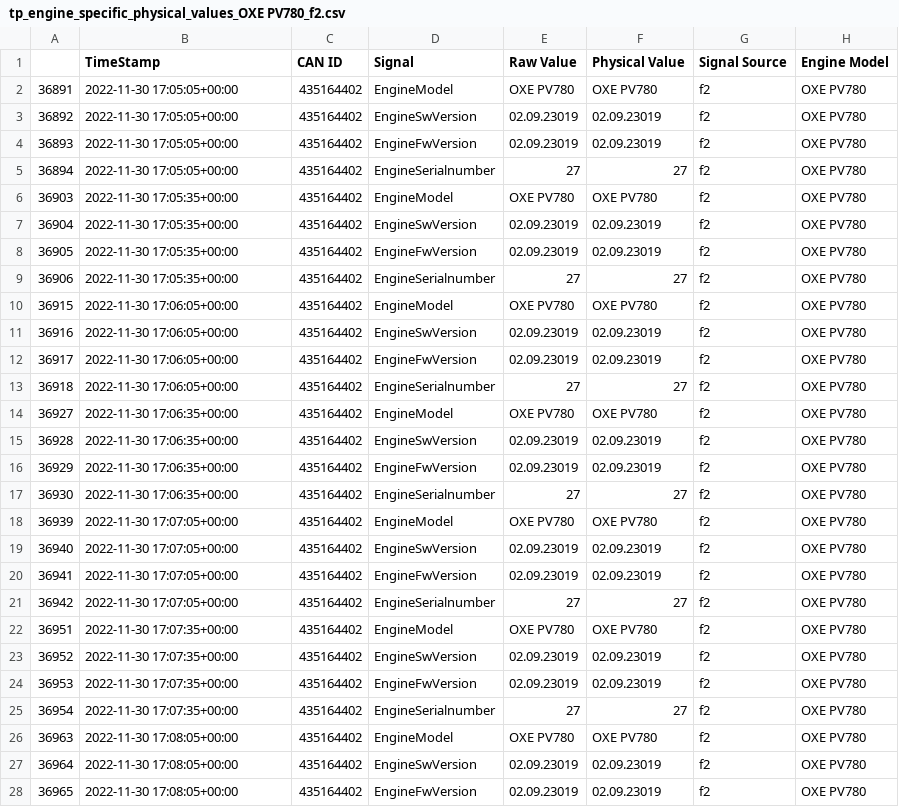
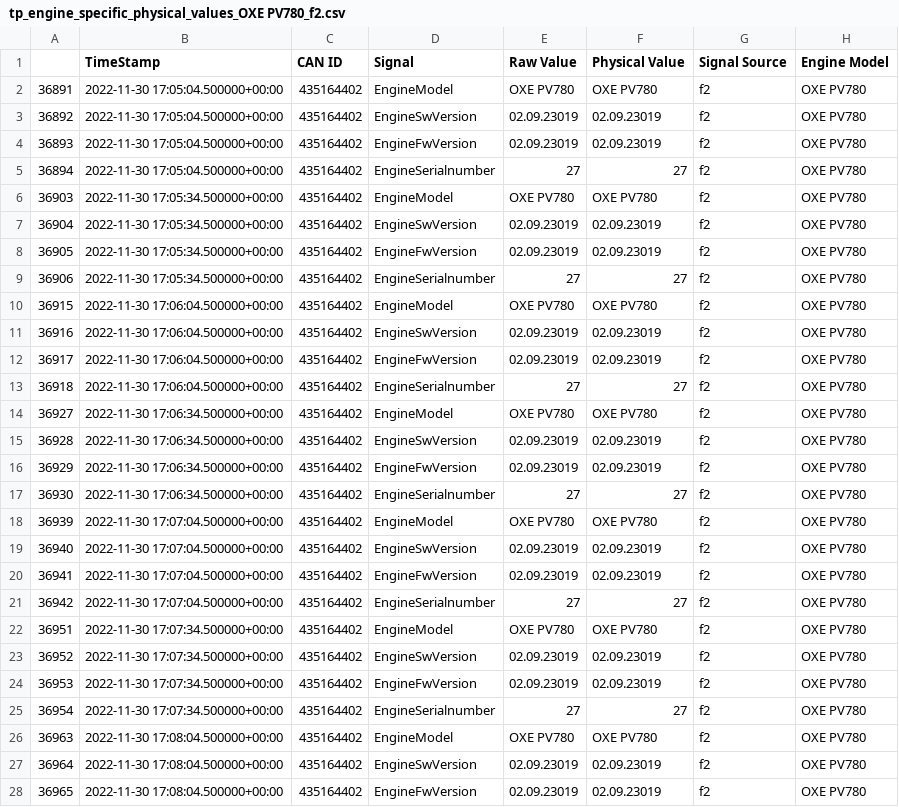
Before and after one commit to Microver-Electronics/MIC_CSS_Electronics_Modified_Script, a CSV file: output/LOG/4D7DC2F1/00000004/00000004-63878E6D/tp_engine_specific_physical_values_OXE PV780_f2.csv, drawn as a sheet; only a part is shown; the diff covers the shown part only.

```diff
--- a/output/LOG/4D7DC2F1/00000004/00000004-63878E6D/tp_engine_specific_physical_values_OXE PV780_f2.csv
+++ b/output/LOG/4D7DC2F1/00000004/00000004-63878E6D/tp_engine_specific_physical_values_OXE PV780_f2.csv
@@ -1,28 +1,28 @@
 ,TimeStamp,CAN ID,Signal,Raw Value,Physical Value,Signal Source,Engine Model
-36891,2022-11-30 17:05:05+00:00,435164402,EngineModel,OXE PV780,OXE PV780,f2,OXE PV780
-36892,2022-11-30 17:05:05+00:00,435164402,EngineSwVersion,02.09.23019,02.09.23019,f2,OXE PV780
-36893,2022-11-30 17:05:05+00:00,435164402,EngineFwVersion,02.09.23019,02.09.23019,f2,OXE PV780
-36894,2022-11-30 17:05:05+00:00,435164402,EngineSerialnumber,27,27,f2,OXE PV780
-36903,2022-11-30 17:05:35+00:00,435164402,EngineModel,OXE PV780,OXE PV780,f2,OXE PV780
-36904,2022-11-30 17:05:35+00:00,435164402,EngineSwVersion,02.09.23019,02.09.23019,f2,OXE PV780
-36905,2022-11-30 17:05:35+00:00,435164402,EngineFwVersion,02.09.23019,02.09.23019,f2,OXE PV780
-36906,2022-11-30 17:05:35+00:00,435164402,EngineSerialnumber,27,27,f2,OXE PV780
-36915,2022-11-30 17:06:05+00:00,435164402,EngineModel,OXE PV780,OXE PV780,f2,OXE PV780
-36916,2022-11-30 17:06:05+00:00,435164402,EngineSwVersion,02.09.23019,02.09.23019,f2,OXE PV780
-36917,2022-11-30 17:06:05+00:00,435164402,EngineFwVersion,02.09.23019,02.09.23019,f2,OXE PV780
-36918,2022-11-30 17:06:05+00:00,435164402,EngineSerialnumber,27,27,f2,OXE PV780
-36927,2022-11-30 17:06:35+00:00,435164402,EngineModel,OXE PV780,OXE PV780,f2,OXE PV780
-36928,2022-11-30 17:06:35+00:00,435164402,EngineSwVersion,02.09.23019,02.09.23019,f2,OXE PV780
-36929,2022-11-30 17:06:35+00:00,435164402,EngineFwVersion,02.09.23019,02.09.23019,f2,OXE PV780
-36930,2022-11-30 17:06:35+00:00,435164402,EngineSerialnumber,27,27,f2,OXE PV780
-36939,2022-11-30 17:07:05+00:00,435164402,EngineModel,OXE PV780,OXE PV780,f2,OXE PV780
-36940,2022-11-30 17:07:05+00:00,435164402,EngineSwVersion,02.09.23019,02.09.23019,f2,OXE PV780
-36941,2022-11-30 17:07:05+00:00,435164402,EngineFwVersion,02.09.23019,02.09.23019,f2,OXE PV780
-36942,2022-11-30 17:07:05+00:00,435164402,EngineSerialnumber,27,27,f2,OXE PV780
-36951,2022-11-30 17:07:35+00:00,435164402,EngineModel,OXE PV780,OXE PV780,f2,OXE PV780
-36952,2022-11-30 17:07:35+00:00,435164402,EngineSwVersion,02.09.23019,02.09.23019,f2,OXE PV780
-36953,2022-11-30 17:07:35+00:00,435164402,EngineFwVersion,02.09.23019,02.09.23019,f2,OXE PV780
-36954,2022-11-30 17:07:35+00:00,435164402,EngineSerialnumber,27,27,f2,OXE PV780
-36963,2022-11-30 17:08:05+00:00,435164402,EngineModel,OXE PV780,OXE PV780,f2,OXE PV780
-36964,2022-11-30 17:08:05+00:00,435164402,EngineSwVersion,02.09.23019,02.09.23019,f2,OXE PV780
-36965,2022-11-30 17:08:05+00:00,435164402,EngineFwVersion,02.09.23019,02.09.23019,f2,OXE PV780
+36891,2022-11-30 17:05:04.500000+00:00,435164402,EngineModel,OXE PV780,OXE PV780,f2,OXE PV780
+36892,2022-11-30 17:05:04.500000+00:00,435164402,EngineSwVersion,02.09.23019,02.09.23019,f2,OXE PV780
+36893,2022-11-30 17:05:04.500000+00:00,435164402,EngineFwVersion,02.09.23019,02.09.23019,f2,OXE PV780
+36894,2022-11-30 17:05:04.500000+00:00,435164402,EngineSerialnumber,27,27,f2,OXE PV780
+36903,2022-11-30 17:05:34.500000+00:00,435164402,EngineModel,OXE PV780,OXE PV780,f2,OXE PV780
+36904,2022-11-30 17:05:34.500000+00:00,435164402,EngineSwVersion,02.09.23019,02.09.23019,f2,OXE PV780
+36905,2022-11-30 17:05:34.500000+00:00,435164402,EngineFwVersion,02.09.23019,02.09.23019,f2,OXE PV780
+36906,2022-11-30 17:05:34.500000+00:00,435164402,EngineSerialnumber,27,27,f2,OXE PV780
+36915,2022-11-30 17:06:04.500000+00:00,435164402,EngineModel,OXE PV780,OXE PV780,f2,OXE PV780
+36916,2022-11-30 17:06:04.500000+00:00,435164402,EngineSwVersion,02.09.23019,02.09.23019,f2,OXE PV780
+36917,2022-11-30 17:06:04.500000+00:00,435164402,EngineFwVersion,02.09.23019,02.09.23019,f2,OXE PV780
+36918,2022-11-30 17:06:04.500000+00:00,435164402,EngineSerialnumber,27,27,f2,OXE PV780
+36927,2022-11-30 17:06:34.500000+00:00,435164402,EngineModel,OXE PV780,OXE PV780,f2,OXE PV780
+36928,2022-11-30 17:06:34.500000+00:00,435164402,EngineSwVersion,02.09.23019,02.09.23019,f2,OXE PV780
+36929,2022-11-30 17:06:34.500000+00:00,435164402,EngineFwVersion,02.09.23019,02.09.23019,f2,OXE PV780
+36930,2022-11-30 17:06:34.500000+00:00,435164402,EngineSerialnumber,27,27,f2,OXE PV780
+36939,2022-11-30 17:07:04.500000+00:00,435164402,EngineModel,OXE PV780,OXE PV780,f2,OXE PV780
+36940,2022-11-30 17:07:04.500000+00:00,435164402,EngineSwVersion,02.09.23019,02.09.23019,f2,OXE PV780
+36941,2022-11-30 17:07:04.500000+00:00,435164402,EngineFwVersion,02.09.23019,02.09.23019,f2,OXE PV780
+36942,2022-11-30 17:07:04.500000+00:00,435164402,EngineSerialnumber,27,27,f2,OXE PV780
+36951,2022-11-30 17:07:34.500000+00:00,435164402,EngineModel,OXE PV780,OXE PV780,f2,OXE PV780
+36952,2022-11-30 17:07:34.500000+00:00,435164402,EngineSwVersion,02.09.23019,02.09.23019,f2,OXE PV780
+36953,2022-11-30 17:07:34.500000+00:00,435164402,EngineFwVersion,02.09.23019,02.09.23019,f2,OXE PV780
+36954,2022-11-30 17:07:34.500000+00:00,435164402,EngineSerialnumber,27,27,f2,OXE PV780
+36963,2022-11-30 17:08:04.500000+00:00,435164402,EngineModel,OXE PV780,OXE PV780,f2,OXE PV780
+36964,2022-11-30 17:08:04.500000+00:00,435164402,EngineSwVersion,02.09.23019,02.09.23019,f2,OXE PV780
+36965,2022-11-30 17:08:04.500000+00:00,435164402,EngineFwVersion,02.09.23019,02.09.23019,f2,OXE PV780
```
Also changed, not shown: 9 edited cells elsewhere in this file, output/LOG/4D7DC2F1/00000001/00000001-63AB2B59/tp_engine_specific_physical_values_OXE300_01.csv, output/LOG/4D7DC2F1/00000002/00000002-63878C18/tp_engine_specific_physical_values_OXE PV780_f2.csv, 27 other files.
